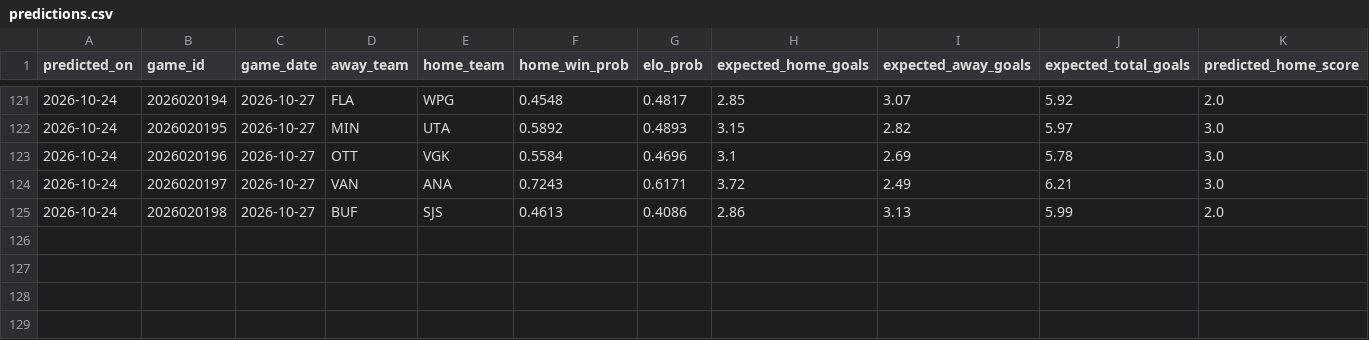
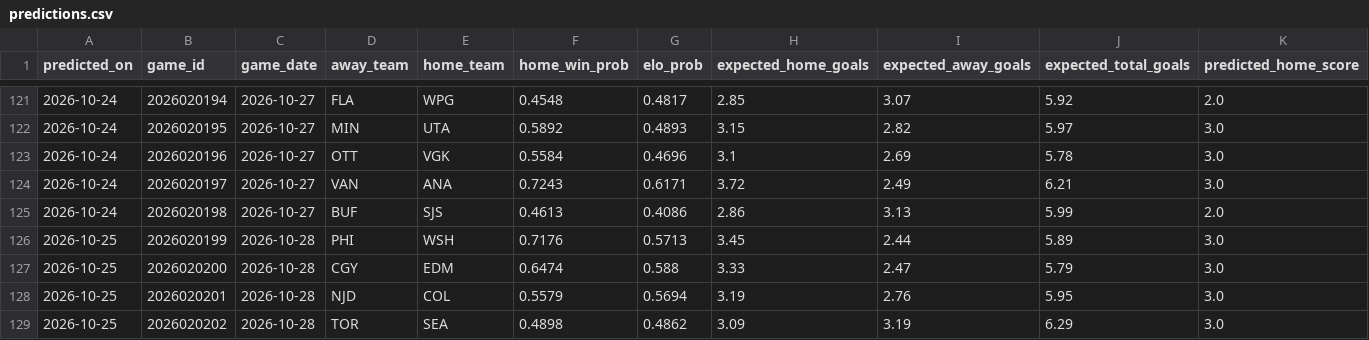
Before and after one commit to 31pbeyersdorf-max/nhl-win-predictor, a CSV file: dashboard_data/predictions.csv, drawn as a sheet; only a part is shown, gaps mark what is left out; rows hold the shown columns only; the diff names each change by its address in the sheet, - before the commit and + after, or states it on an @@ line.

```diff
--- a/dashboard_data/predictions.csv
+++ b/dashboard_data/predictions.csv
+row 126: 2026-10-25 | 2026020199 | 2026-10-28 | PHI | WSH | 0.7176 | 0.5713 | 3.45 | 2.44 | 5.89 | 3.0
+row 127: 2026-10-25 | 2026020200 | 2026-10-28 | CGY | EDM | 0.6474 | 0.588 | 3.33 | 2.47 | 5.79 | 3.0
+row 128: 2026-10-25 | 2026020201 | 2026-10-28 | NJD | COL | 0.5579 | 0.5694 | 3.19 | 2.76 | 5.95 | 3.0
+row 129: 2026-10-25 | 2026020202 | 2026-10-28 | TOR | SEA | 0.4898 | 0.4862 | 3.09 | 3.19 | 6.29 | 3.0
```
Also changed, not shown: dashboard_data/verified_live_results.csv, 4 other files.
